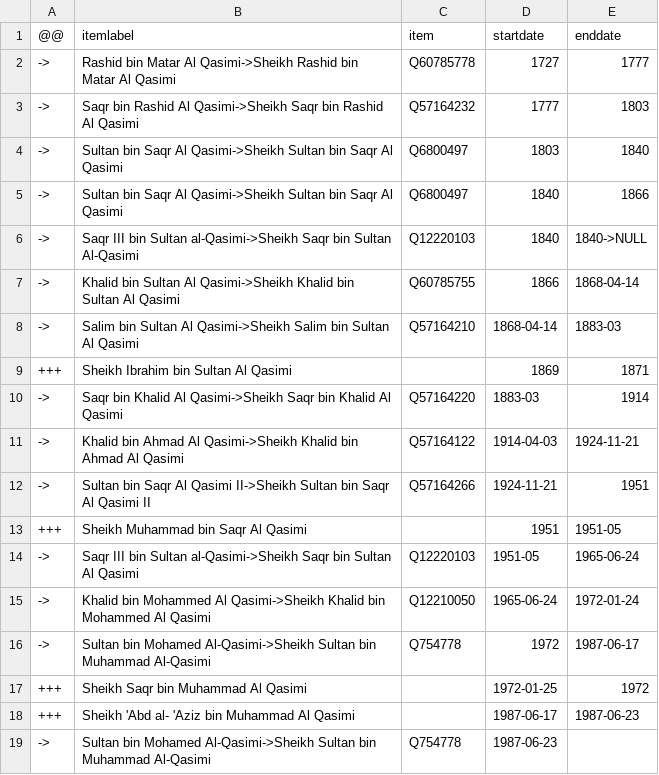
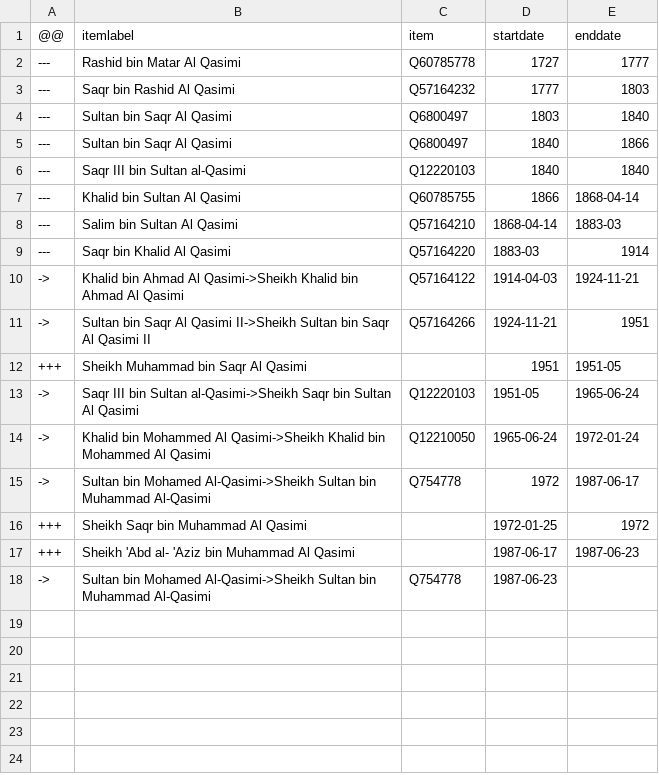
Before and after one commit to every-politician-scrapers/uae-ministers, a CSV file: sources/emir-sharjah/diff.csv, drawn as a sheet.

```diff
--- a/sources/emir-sharjah/diff.csv
+++ b/sources/emir-sharjah/diff.csv
@@ -1,11 +1,10 @@
 @@,itemlabel,item,startdate,enddate
-->,Rashid bin Matar Al Qasimi->Sheikh Rashid bin Matar Al Qasimi,Q60785778,1727,1777
-->,Saqr bin Rashid Al Qasimi->Sheikh Saqr bin Rashid Al Qasimi,Q57164232,1777,1803
-->,Sultan bin Saqr Al Qasimi->Sheikh Sultan bin Saqr Al Qasimi,Q6800497,1803,1840
-->,Sultan bin Saqr Al Qasimi->Sheikh Sultan bin Saqr Al Qasimi,Q6800497,1840,1866
-->,Saqr III bin Sultan al-Qasimi->Sheikh Saqr bin Sultan Al-Qasimi,Q12220103,1840,1840->NULL
-->,Khalid bin Sultan Al Qasimi->Sheikh Khalid bin Sultan Al Qasimi,Q60785755,1866,1868-04-14
-->,Salim bin Sultan Al Qasimi->Sheikh Salim bin Sultan Al Qasimi,Q57164210,1868-04-14,1883-03
-+++,Sheikh Ibrahim bin Sultan Al Qasimi,,1869,1871
-->,Saqr bin Khalid Al Qasimi->Sheikh Saqr bin Khalid Al Qasimi,Q57164220,1883-03,1914
+---,Rashid bin Matar Al Qasimi,Q60785778,1727,1777
+---,Saqr bin Rashid Al Qasimi,Q57164232,1777,1803
+---,Sultan bin Saqr Al Qasimi,Q6800497,1803,1840
+---,Sultan bin Saqr Al Qasimi,Q6800497,1840,1866
+---,Saqr III bin Sultan al-Qasimi,Q12220103,1840,1840
+---,Khalid bin Sultan Al Qasimi,Q60785755,1866,1868-04-14
+---,Salim bin Sultan Al Qasimi,Q57164210,1868-04-14,1883-03
+---,Saqr bin Khalid Al Qasimi,Q57164220,1883-03,1914
 ->,Khalid bin Ahmad Al Qasimi->Sheikh Khalid bin Ahmad Al Qasimi,Q57164122,1914-04-03,1924-11-21
```
Also changed, not shown: sources/emir-abu-dhabi/scraped.csv, sources/emir-ajman/diff.csv, 10 other files.
